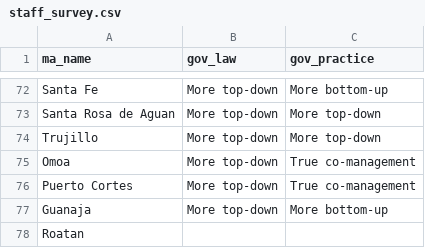
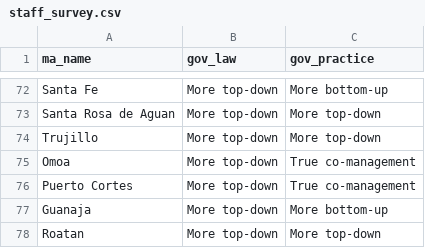
Before and after one commit to eristig/FishForever_Research, a CSV file: staff_survey.csv, drawn as a sheet; only a part is shown, gaps mark what is left out.

```diff
--- a/staff_survey.csv
+++ b/staff_survey.csv
@@ -77,2 +77,2 @@ Puerto Cortes,More top-down,True co-management
 Guanaja,More top-down,More bottom-up
-Roatan,,
+Roatan,More top-down,More top-down
```
Also changed, not shown: 2 other files.
